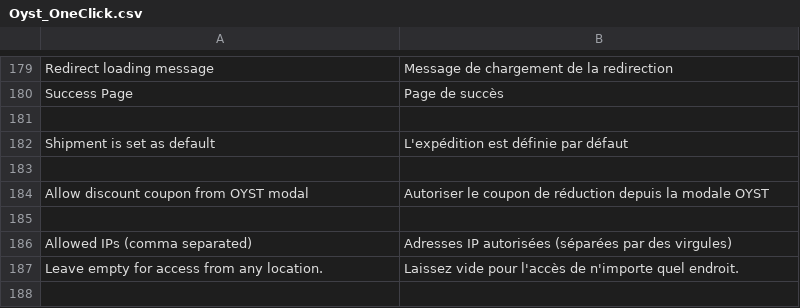
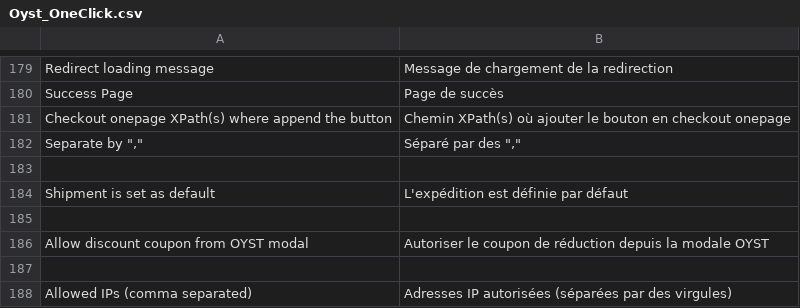
Before and after one commit to oystparis/oyst-1click-magento, a CSV file: app/locale/fr_FR/Oyst_OneClick.csv, drawn as a sheet; only a part is shown, gaps mark what is left out; the shorter side is filled out with more unchanged rows; the diff names each change by its address in the sheet, - before the commit and + after, or states it on an @@ line.

Commit message:
Add button anywhere in checkout onepage (#326) (#335)
Add lib Wicked Good XPath 1.3.0

```diff
--- a/app/locale/fr_FR/Oyst_OneClick.csv
+++ b/app/locale/fr_FR/Oyst_OneClick.csv
+row 181: Checkout onepage XPath(s) where append the button | Chemin XPath(s) où ajouter le bouton en checkout onepage
+row 182: Separate by "," | Séparé par des ","
```
Also changed, not shown: app/locale/en_US/Oyst_OneClick.csv, 10 other files.
